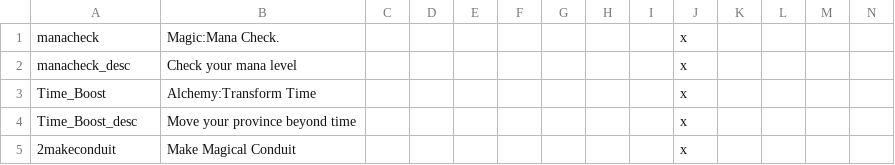
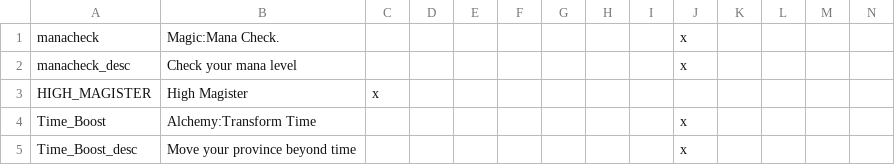
Before and after one commit to Madcliff/sorcery-mod-mana, a CSV file: Sorcery/localisation/arcane.csv, drawn as a sheet; only a part is shown; the shorter side is filled out with more unchanged rows; rows hold the shown columns only; the diff names each change by its address in the sheet, - before the commit and + after, or states it on an @@ line.

```diff
--- a/Sorcery/localisation/arcane.csv
+++ b/Sorcery/localisation/arcane.csv
+row 3: HIGH_MAGISTER | High Magister | x
```
Also changed, not shown: 12 other files.
